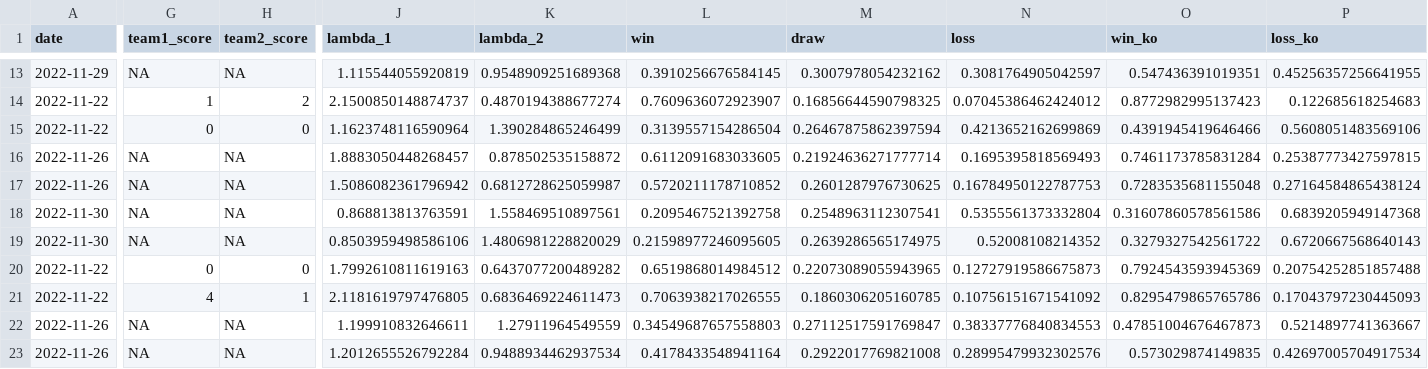
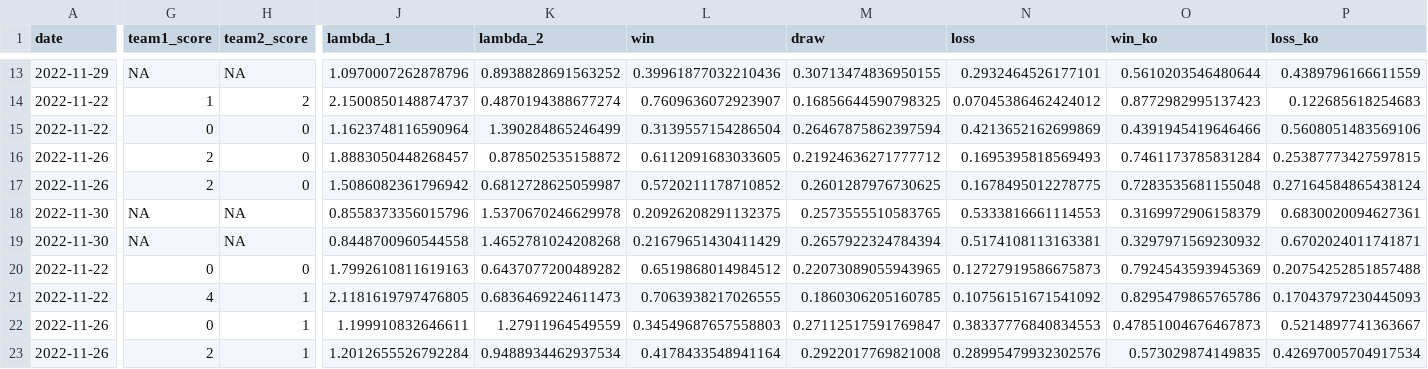
Before and after one commit to lbenz730/world_cup_2022, a CSV file: predictions/game_predictions.csv, drawn as a sheet; only a part is shown, gaps mark what is left out; the diff covers the shown part only; the diff names each change by its address in the sheet, - before the commit and + after, or states it on an @@ line.

```diff
--- a/predictions/game_predictions.csv
+++ b/predictions/game_predictions.csv
-J13 (lambda_1): 1.115544055920819
+J13 (lambda_1): 1.0970007262878796
-K13 (lambda_2): 0.9548909251689368
+K13 (lambda_2): 0.8938828691563252
-L13 (win): 0.3910256676584145
+L13 (win): 0.39961877032210436
-M13 (draw): 0.3007978054232162
+M13 (draw): 0.30713474836950155
-N13 (loss): 0.3081764905042597
+N13 (loss): 0.2932464526177101
-O13 (win_ko): 0.547436391019351
+O13 (win_ko): 0.5610203546480644
-P13 (loss_ko): 0.45256357256641955
+P13 (loss_ko): 0.4389796166611559
-G16:G17 (team1_score): NA
+G16:G17 (team1_score): 2
-H16:H17 (team2_score): NA
+H16:H17 (team2_score): 0
-M16 (draw): 0.21924636271777714
+M16 (draw): 0.21924636271777712
-N17 (loss): 0.16784950122787753
+N17 (loss): 0.1678495012278775
-J18 (lambda_1): 0.868813813763591
+J18 (lambda_1): 0.8558373356015796
-K18 (lambda_2): 1.558469510897561
+K18 (lambda_2): 1.5370670246629978
-L18 (win): 0.2095467521392758
+L18 (win): 0.20926208291132375
-M18 (draw): 0.2548963112307541
+M18 (draw): 0.2573555510583765
-N18 (loss): 0.5355561373332804
+N18 (loss): 0.5333816661114553
-O18 (win_ko): 0.31607860578561586
+O18 (win_ko): 0.3169972906158379
-P18 (loss_ko): 0.6839205949147368
+P18 (loss_ko): 0.6830020094627361
-J19 (lambda_1): 0.8503959498586106
+J19 (lambda_1): 0.8448700960544558
-K19 (lambda_2): 1.4806981228820029
+K19 (lambda_2): 1.4652781024208268
-L19 (win): 0.21598977246095605
+L19 (win): 0.21679651430411429
-M19 (draw): 0.2639286565174975
+M19 (draw): 0.2657922324784394
-N19 (loss): 0.52008108214352
+N19 (loss): 0.5174108113163381
-O19 (win_ko): 0.3279327542561722
+O19 (win_ko): 0.3297971569230932
-P19 (loss_ko): 0.6720667568640143
+P19 (loss_ko): 0.6702024011741871
-G22 (team1_score): NA
+G22 (team1_score): 0
-H22:H23 (team2_score): NA
+H22:H23 (team2_score): 1
-G23 (team1_score): NA
+G23 (team1_score): 2
```
Also changed, not shown: 150 edited cells elsewhere in this file, data/schedule.csv, predictions/history.csv, 31 other files.
